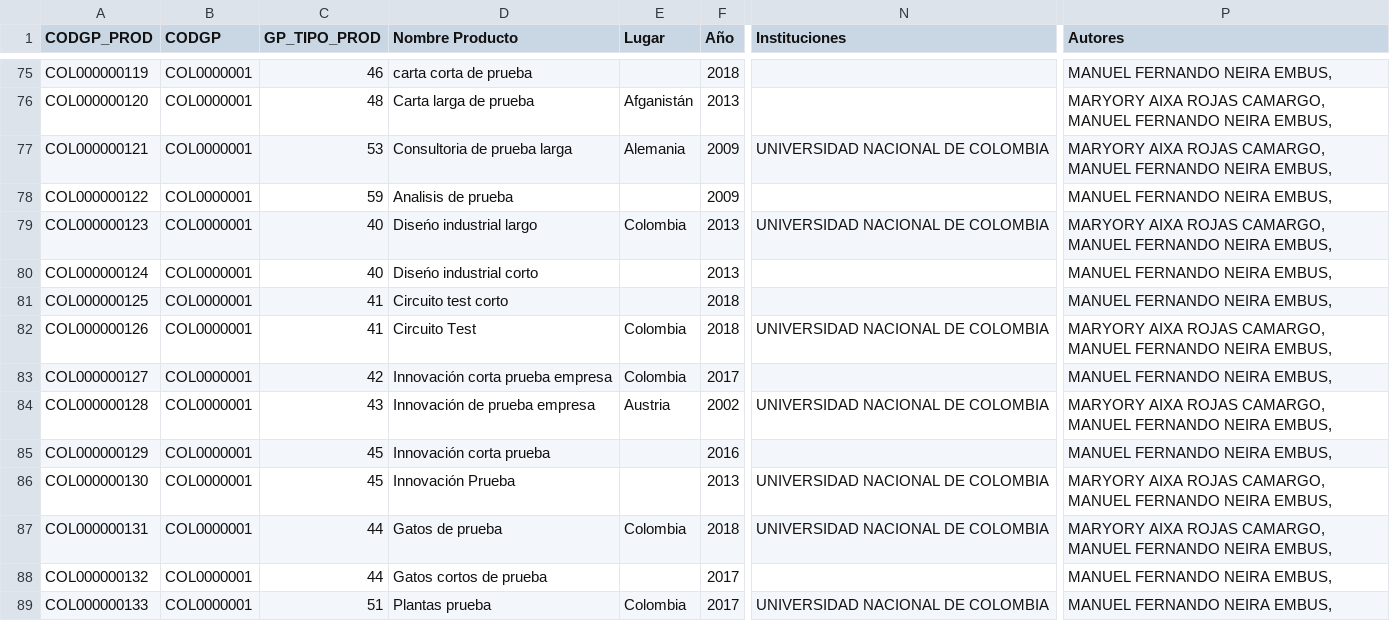
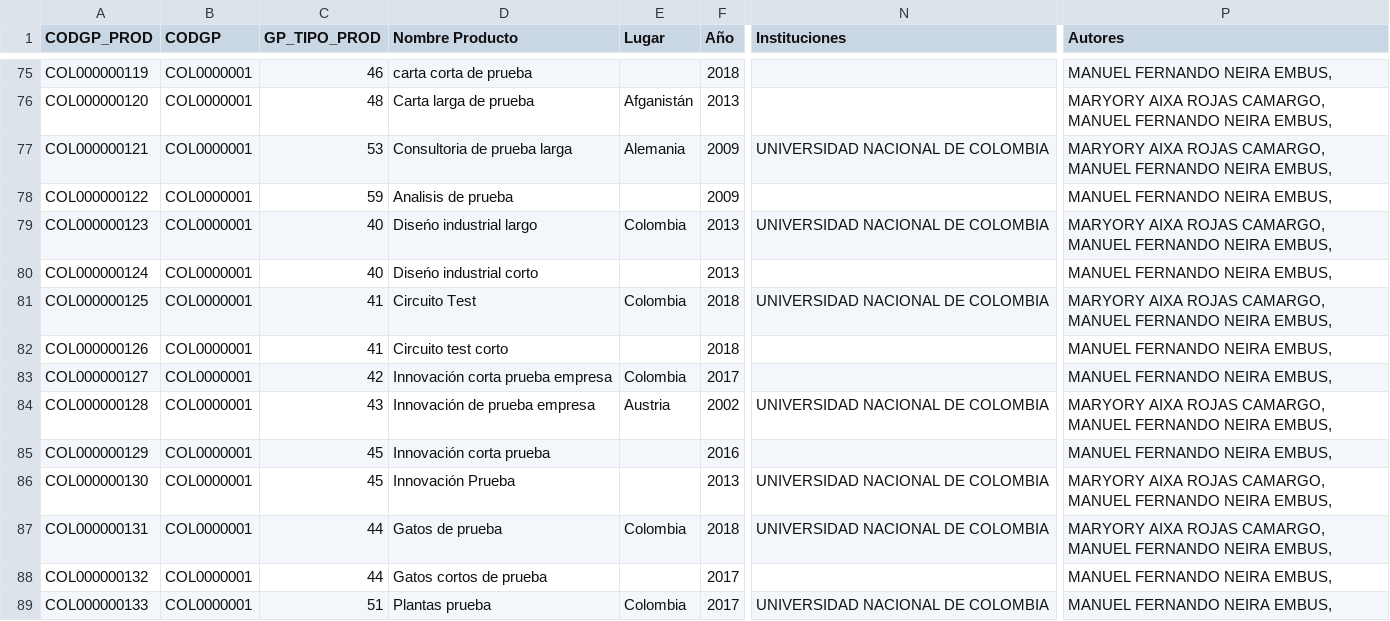
Before and after one commit to mfneirae/GrupLAC-Complete, a CSV file: Resultados/REL_GRUPO_PRODUCTO.csv, drawn as a sheet; only a part is shown, gaps mark what is left out; the diff names each change by its address in the sheet, - before the commit and + after, or states it on an @@ line.

```diff
--- a/Resultados/REL_GRUPO_PRODUCTO.csv
+++ b/Resultados/REL_GRUPO_PRODUCTO.csv
-D81 (Nombre Producto): Circuito test corto
+D81 (Nombre Producto): Circuito Test
-E81 (Lugar): (empty)
+E81 (Lugar): Colombia
-N81 (Instituciones): (empty)
+N81 (Instituciones): UNIVERSIDAD NACIONAL DE COLOMBIA
-P81 (Autores): MANUEL FERNANDO NEIRA EMBUS,
+P81 (Autores): MARYORY AIXA ROJAS CAMARGO, MANUEL FERNANDO NEIRA EMBUS,
-D82 (Nombre Producto): Circuito Test
+D82 (Nombre Producto): Circuito test corto
-E82 (Lugar): Colombia
+E82 (Lugar): (empty)
-N82 (Instituciones): UNIVERSIDAD NACIONAL DE COLOMBIA
+N82 (Instituciones): (empty)
-P82 (Autores): MARYORY AIXA ROJAS CAMARGO, MANUEL FERNANDO NEIRA EMBUS,
+P82 (Autores): MANUEL FERNANDO NEIRA EMBUS,
```
Also changed, not shown: 7 other files.
